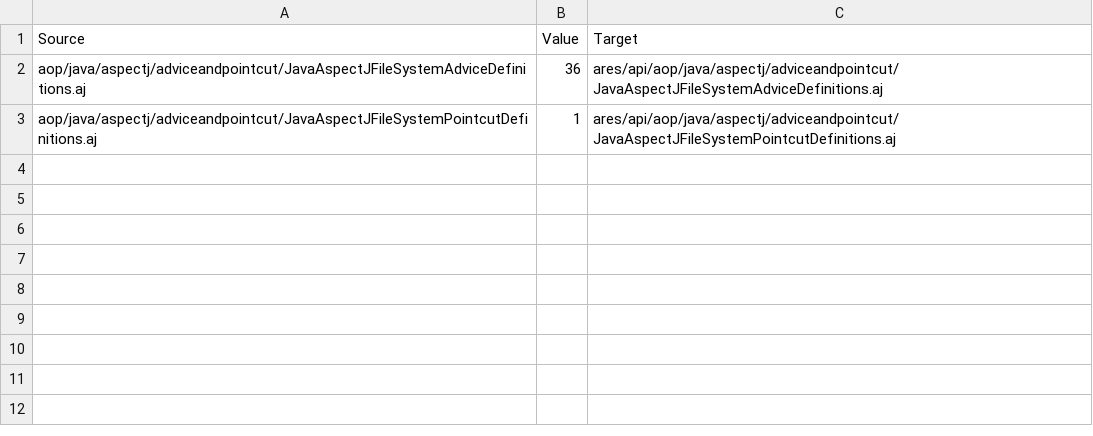
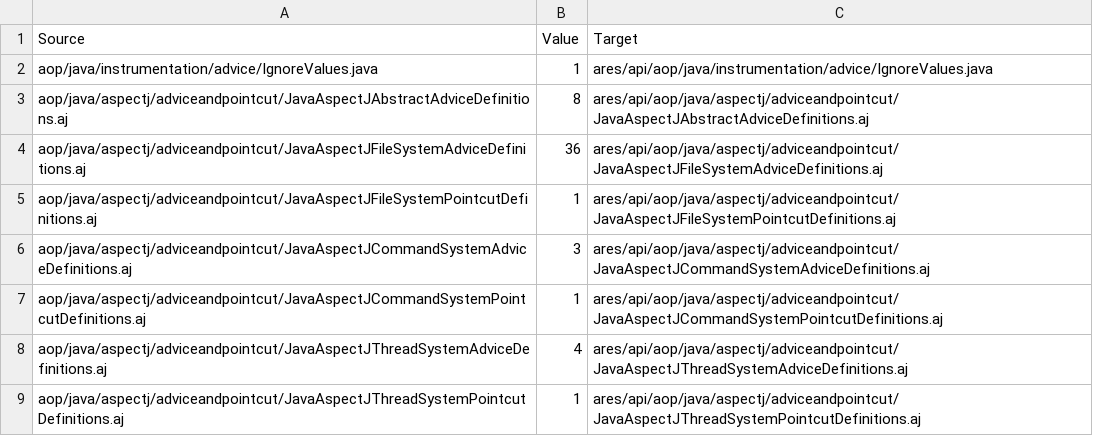
Before and after one commit to ls1intum/Ares2, a CSV file: src/main/resources/de/tum/cit/ase/ares/api/configuration/copyFiles/java/AspectJAJCopyFiles.csv, drawn as a sheet; the diff names each change by its address in the sheet, - before the commit and + after, or states it on an @@ line.

```diff
--- a/src/main/resources/de/tum/cit/ase/ares/api/configuration/copyFiles/java/AspectJAJCopyFiles.csv
+++ b/src/main/resources/de/tum/cit/ase/ares/api/configuration/copyFiles/java/AspectJAJCopyFiles.csv
+row 2: aop/java/instrumentation/advice/IgnoreValues.java | 1 | ares/api/aop/java/instrumentation/advice/IgnoreValues.java
+row 3: aop/java/aspectj/adviceandpointcut/JavaAspectJAbstractAdviceDefinitions.aj | 8 | ares/api/aop/java/aspectj/adviceandpointcut/JavaAspectJAbstractAdviceDefinitions.aj
+row 6: aop/java/aspectj/adviceandpointcut/JavaAspectJCommandSystemAdviceDefinitions.aj | 3 | ares/api/aop/java/aspectj/adviceandpointcut/JavaAspectJCommandSystemAdviceDefinitions.aj
+row 7: aop/java/aspectj/adviceandpointcut/JavaAspectJCommandSystemPointcutDefinitions.aj | 1 | ares/api/aop/java/aspectj/adviceandpointcut/JavaAspectJCommandSystemPointcutDefinitions.aj
+row 8: aop/java/aspectj/adviceandpointcut/JavaAspectJThreadSystemAdviceDefinitions.aj | 4 | ares/api/aop/java/aspectj/adviceandpointcut/JavaAspectJThreadSystemAdviceDefinitions.aj
+row 9: aop/java/aspectj/adviceandpointcut/JavaAspectJThreadSystemPointcutDefinitions.aj | 1 | ares/api/aop/java/aspectj/adviceandpointcut/JavaAspectJThreadSystemPointcutDefinitions.aj
```
Also changed, not shown: src/main/resources/de/tum/cit/ase/ares/api/configuration/copyFiles/java/ArchunitTemplateCopyFiles.csv, src/main/resources/de/tum/cit/ase/ares/api/configuration/copyFiles/java/InstrumentationJavaCopyFiles.csv, 41 other files.
